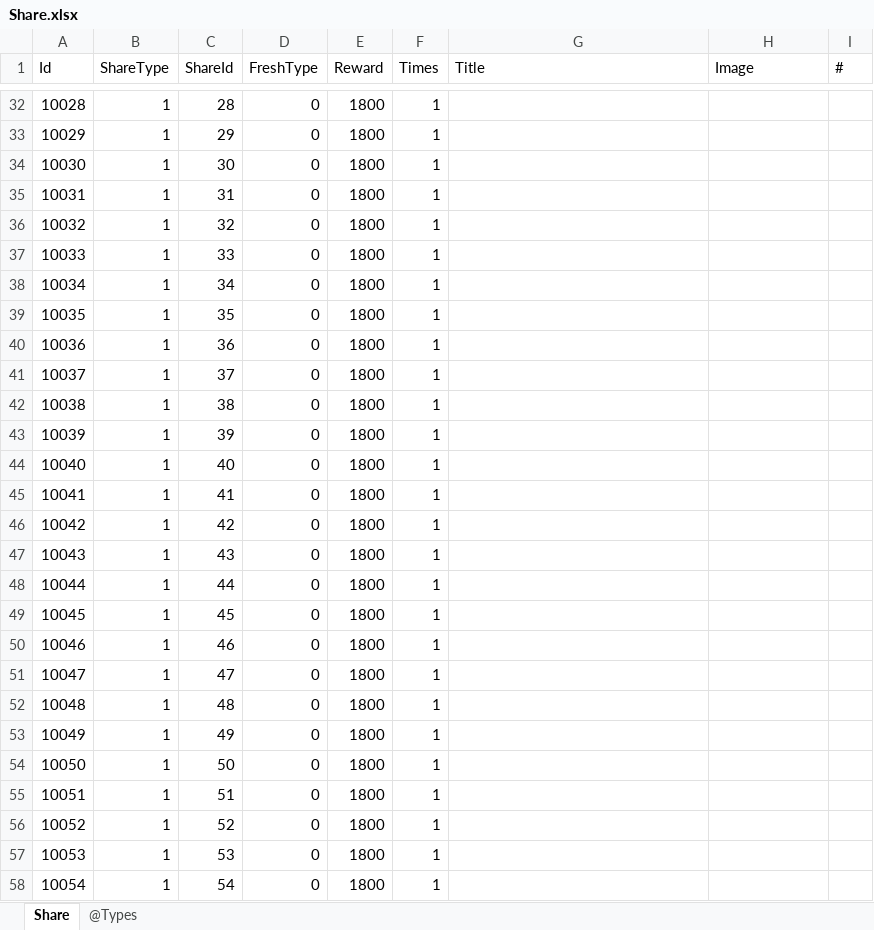
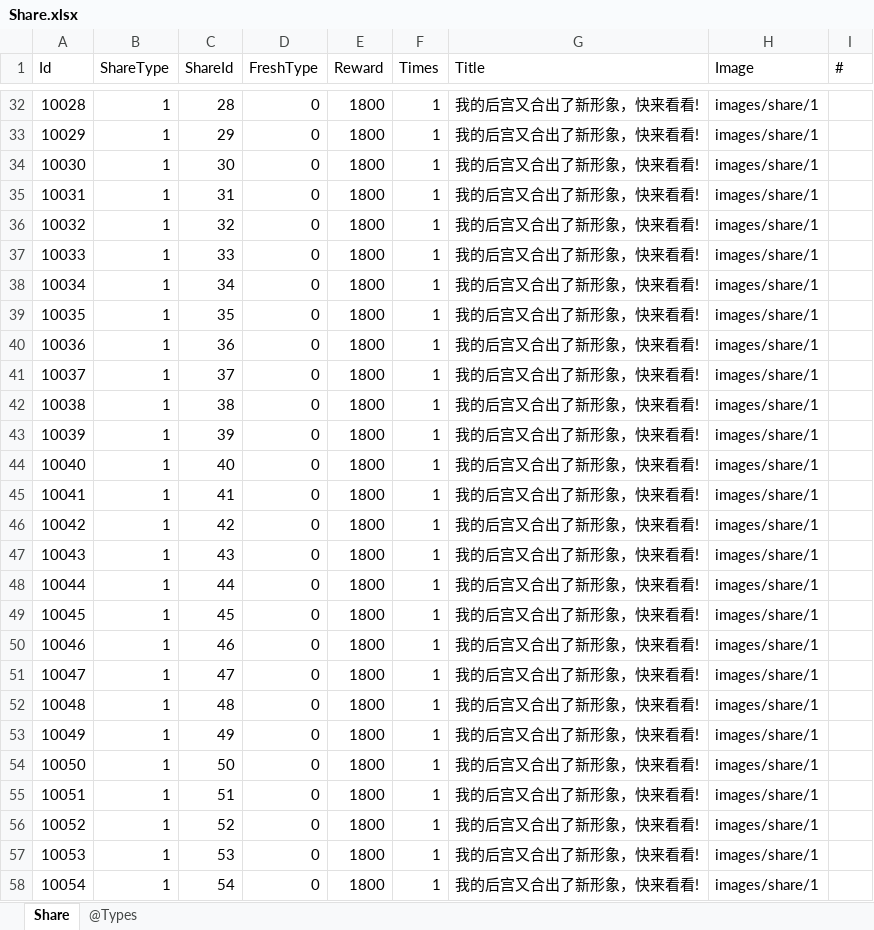
Before and after one commit to gaozhengshuang/familyfight, an Excel workbook: docs/excel/Share.xlsx, sheet Share, drawn as a sheet; only a part is shown, gaps mark what is left out; values as stored, in another font and other column widths than the file's, no borders; the diff covers the shown part only; the diff names each change by its address in the sheet, - before the commit and + after, or states it on an @@ line.

```diff
--- a/docs/excel/Share.xlsx (sheet Share)
+++ b/docs/excel/Share.xlsx (sheet Share)
-G32:G58 (Title): (empty)
+G32:G58 (Title): 我的后宫又合出了新形象，快来看看!
-H32:H58 (Image): (empty)
+H32:H58 (Image): images/share/1
```
Also changed, not shown: 214 edited cells elsewhere in this sheet, docs/excel/TItem.xlsx, 26 other files.
